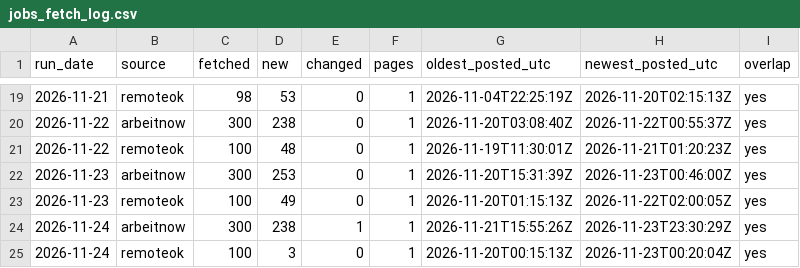
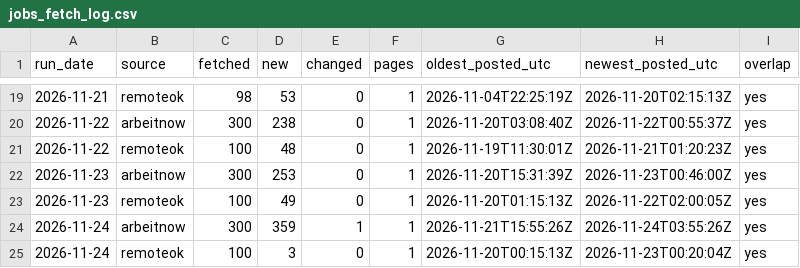
Before and after one commit to 0Ju12/data-projects, a CSV file: warehouse/data/jobs_fetch_log.csv, drawn as a sheet; only a part is shown, gaps mark what is left out.

```diff
--- a/warehouse/data/jobs_fetch_log.csv
+++ b/warehouse/data/jobs_fetch_log.csv
@@ -23,3 +23,3 @@ run_date,source,fetched,new,changed,pages,oldest_posted_utc,newest_posted_utc,ov
 2026-11-23,remoteok,100,49,0,1,2026-11-20T01:15:13Z,2026-11-22T02:00:05Z,yes
-2026-11-24,arbeitnow,300,238,1,1,2026-11-21T15:55:26Z,2026-11-23T23:30:29Z,yes
+2026-11-24,arbeitnow,300,359,1,1,2026-11-21T15:55:26Z,2026-11-24T03:55:26Z,yes
 2026-11-24,remoteok,100,3,0,1,2026-11-20T00:15:13Z,2026-11-23T00:20:04Z,yes
```
Also changed, not shown: warehouse/data/disasters.csv, warehouse/runs/history.csv, 9 other files.
